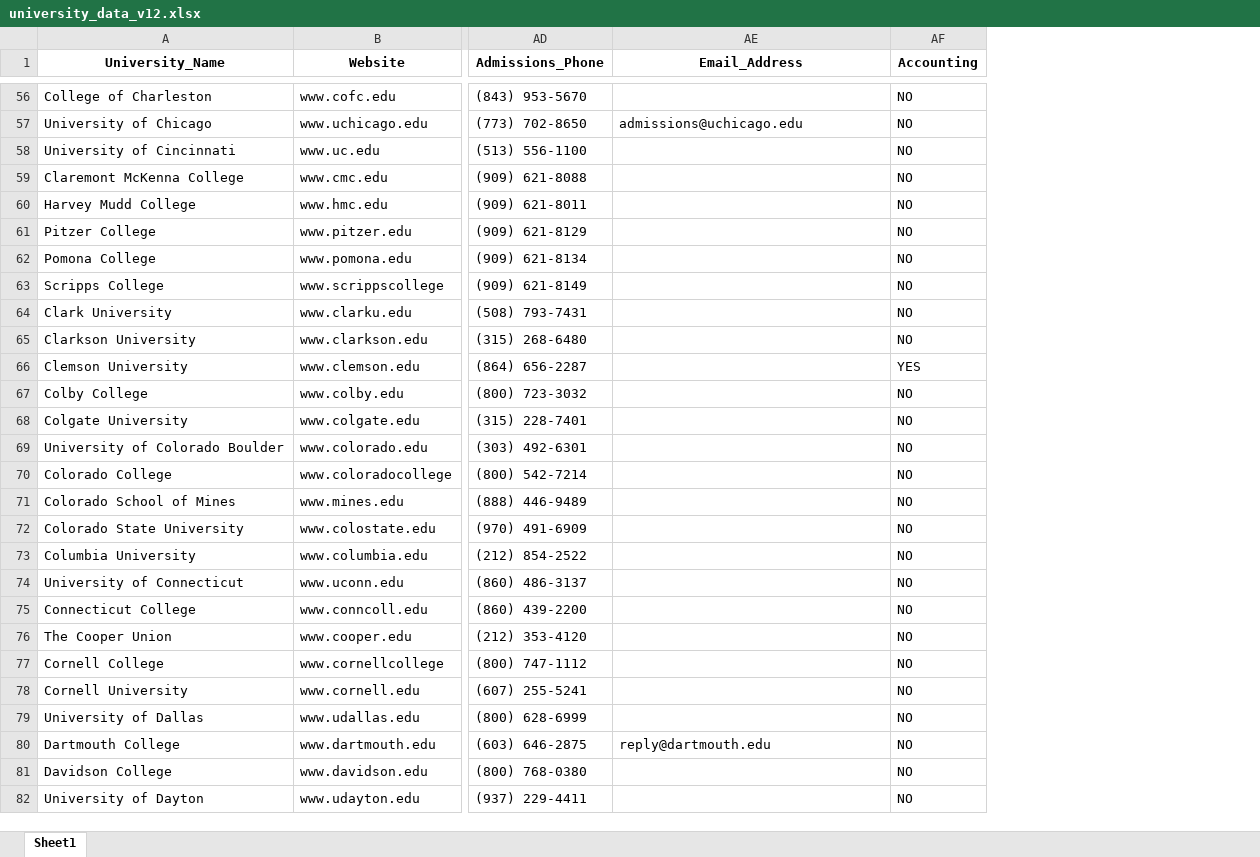
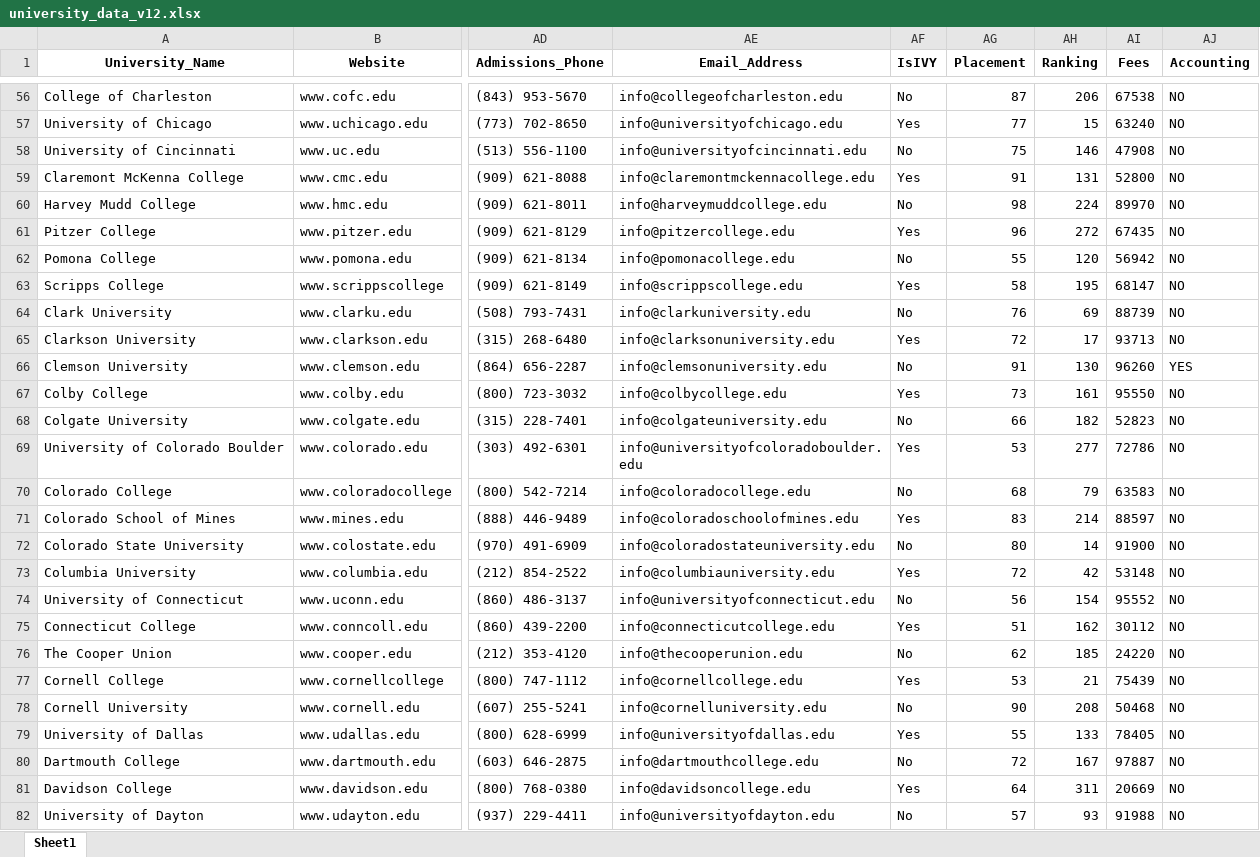
Before and after one commit to priyanshukanyal/Myadmission, an Excel workbook: backend/scripts/data/university_data_v12.xlsx, sheet Sheet1, drawn as a sheet; only a part is shown, gaps mark what is left out; values as stored, in another font and other column widths than the file's, no borders; the diff covers the shown part only; the diff names each change by its address in the sheet, - before the commit and + after, or states it on an @@ line.

```diff
--- a/backend/scripts/data/university_data_v12.xlsx (sheet Sheet1)
+++ b/backend/scripts/data/university_data_v12.xlsx (sheet Sheet1)
+column AF (IsIVY), rows 56-82: No | Yes | No | Yes | No | Yes | No | Yes | No | Yes | No | Yes | No | Yes | No | Yes | No | Yes | No | Yes | No | Yes | No | Yes | No | Yes | No
+column AG (Placement), rows 56-82: 87 | 77 | 75 | 91 | 98 | 96 | 55 | 58 | 76 | 72 | 91 | 73 | 66 | 53 | 68 | 83 | 80 | 72 | 56 | 51 | 62 | 53 | 90 | 55 | 72 | 64 | 57
+column AH (Ranking), rows 56-82: 206 | 15 | 146 | 131 | 224 | 272 | 120 | 195 | 69 | 17 | 130 | 161 | 182 | 277 | 79 | 214 | 14 | 42 | 154 | 162 | 185 | 21 | 208 | 133 | 167 | 311 | 93
+column AI (Fees), rows 56-82: 67538 | 63240 | 47908 | 52800 | 89970 | 67435 | 56942 | 68147 | 88739 | 93713 | 96260 | 95550 | 52823 | 72786 | 63583 | 88597 | 91900 | 53148 | 95552 | 30112 | 24220 | 75439 | 50468 | 78405 | 97887 | 20669 | 91988
-AE56 (Email_Address): (empty)
+AE56 (Email_Address): info@collegeofcharleston.edu
-AE57 (Email_Address): admissions@uchicago.edu
+AE57 (Email_Address): info@universityofchicago.edu
-AE58 (Email_Address): (empty)
+AE58 (Email_Address): info@universityofcincinnati.edu
-AE59 (Email_Address): (empty)
+AE59 (Email_Address): info@claremontmckennacollege.edu
-AE60 (Email_Address): (empty)
+AE60 (Email_Address): info@harveymuddcollege.edu
-AE61 (Email_Address): (empty)
+AE61 (Email_Address): info@pitzercollege.edu
-AE62 (Email_Address): (empty)
+AE62 (Email_Address): info@pomonacollege.edu
-AE63 (Email_Address): (empty)
+AE63 (Email_Address): info@scrippscollege.edu
-AE64 (Email_Address): (empty)
+AE64 (Email_Address): info@clarkuniversity.edu
-AE65 (Email_Address): (empty)
+AE65 (Email_Address): info@clarksonuniversity.edu
-AE66 (Email_Address): (empty)
+AE66 (Email_Address): info@clemsonuniversity.edu
-AE67 (Email_Address): (empty)
+AE67 (Email_Address): info@colbycollege.edu
-AE68 (Email_Address): (empty)
+AE68 (Email_Address): info@colgateuniversity.edu
-AE69 (Email_Address): (empty)
+AE69 (Email_Address): info@universityofcoloradoboulder.edu
-AE70 (Email_Address): (empty)
+AE70 (Email_Address): info@coloradocollege.edu
-AE71 (Email_Address): (empty)
+AE71 (Email_Address): info@coloradoschoolofmines.edu
-AE72 (Email_Address): (empty)
+AE72 (Email_Address): info@coloradostateuniversity.edu
-AE73 (Email_Address): (empty)
+AE73 (Email_Address): info@columbiauniversity.edu
-AE74 (Email_Address): (empty)
+AE74 (Email_Address): info@universityofconnecticut.edu
-AE75 (Email_Address): (empty)
+AE75 (Email_Address): info@connecticutcollege.edu
-AE76 (Email_Address): (empty)
+AE76 (Email_Address): info@thecooperunion.edu
-AE77 (Email_Address): (empty)
+AE77 (Email_Address): info@cornellcollege.edu
-AE78 (Email_Address): (empty)
+AE78 (Email_Address): info@cornelluniversity.edu
-AE79 (Email_Address): (empty)
+AE79 (Email_Address): info@universityofdallas.edu
-AE80 (Email_Address): reply@dartmouth.edu
+AE80 (Email_Address): info@dartmouthcollege.edu
-AE81 (Email_Address): (empty)
+AE81 (Email_Address): info@davidsoncollege.edu
-AE82 (Email_Address): (empty)
+AE82 (Email_Address): info@universityofdayton.edu
```
Also changed, not shown: 1 added row and 294 edited cells elsewhere in this sheet, 2 other files.
